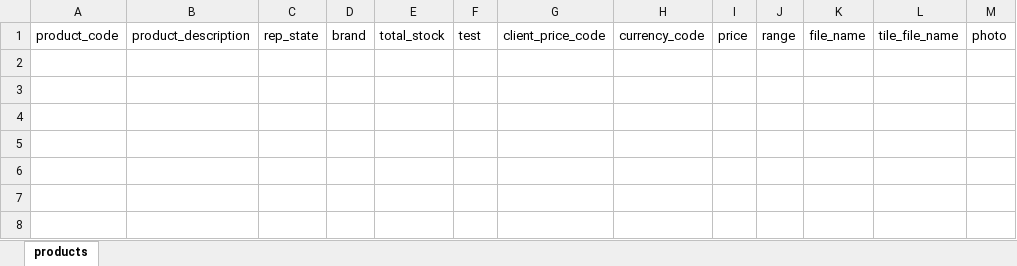
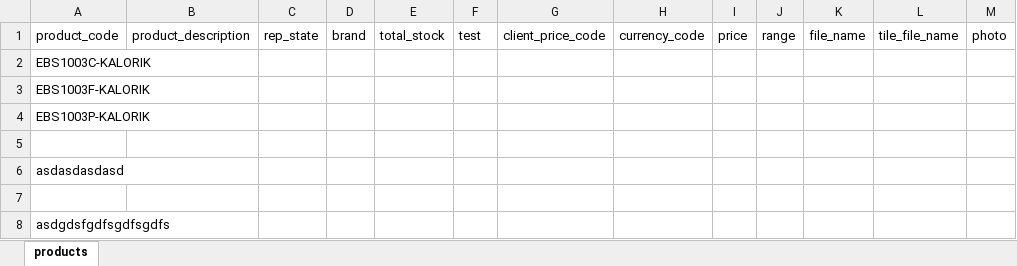
Before and after one commit to slobodz/team.reports, an Excel workbook: template.xlsx, sheet products, drawn as a sheet; values as stored, in another font and other column widths than the file's, no borders; the diff names each change by its address in the sheet, - before the commit and + after, or states it on an @@ line.

```diff
--- a/template.xlsx (sheet products)
+++ b/template.xlsx (sheet products)
+row 2: EBS1003C-KALORIK
+row 3: EBS1003F-KALORIK
+row 4: EBS1003P-KALORIK
+row 5: (empty)
+row 6: asdasdasdasd
+row 7: (empty)
+row 8: asdgdsfgdfsgdfsgdfs
```
Also changed, not shown: 1 other file.
